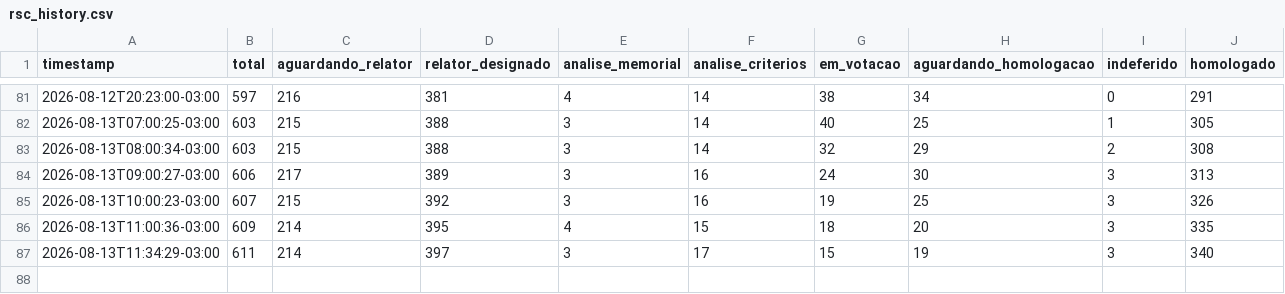
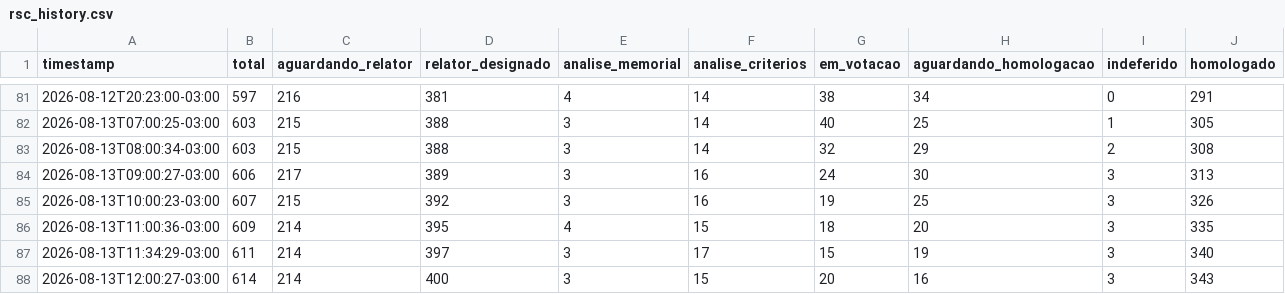
Before and after one commit to fisicaconectada/rsc_tae_ufpb, a CSV file: docs/rsc_history.csv, drawn as a sheet; only a part is shown, gaps mark what is left out; the diff names each change by its address in the sheet, - before the commit and + after, or states it on an @@ line.

```diff
--- a/docs/rsc_history.csv
+++ b/docs/rsc_history.csv
+row 88: 2026-08-13T12:00:27-03:00 | 614 | 214 | 400 | 3 | 15 | 20 | 16 | 3 | 343
```
Also changed, not shown: 1 other file.
